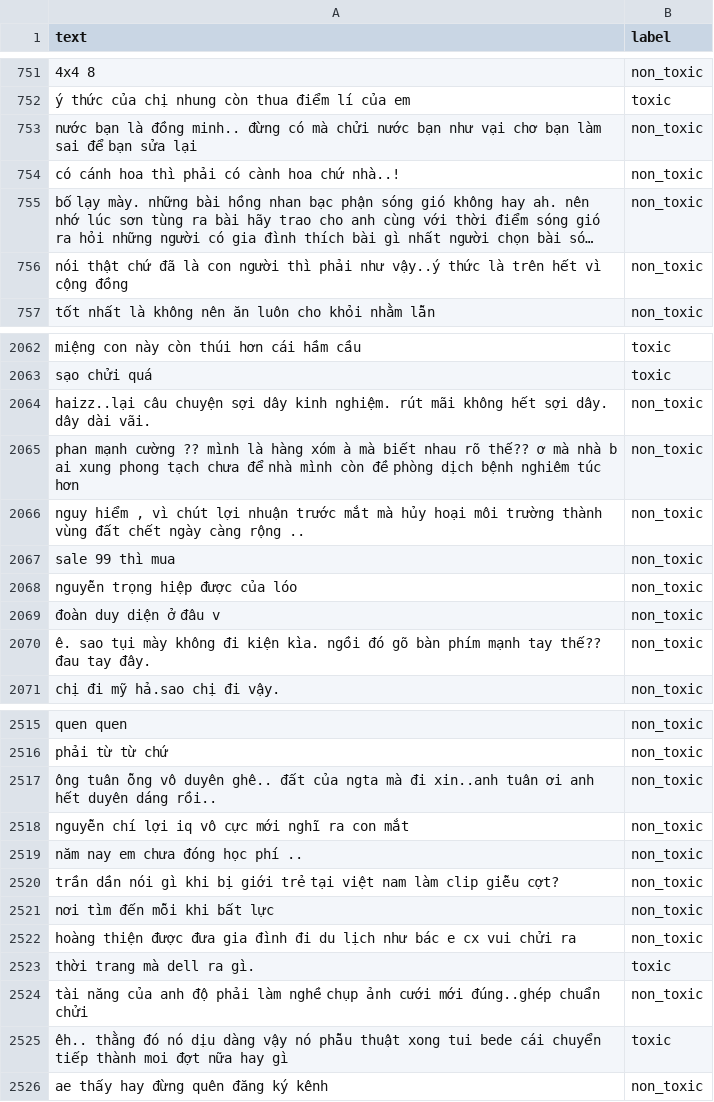
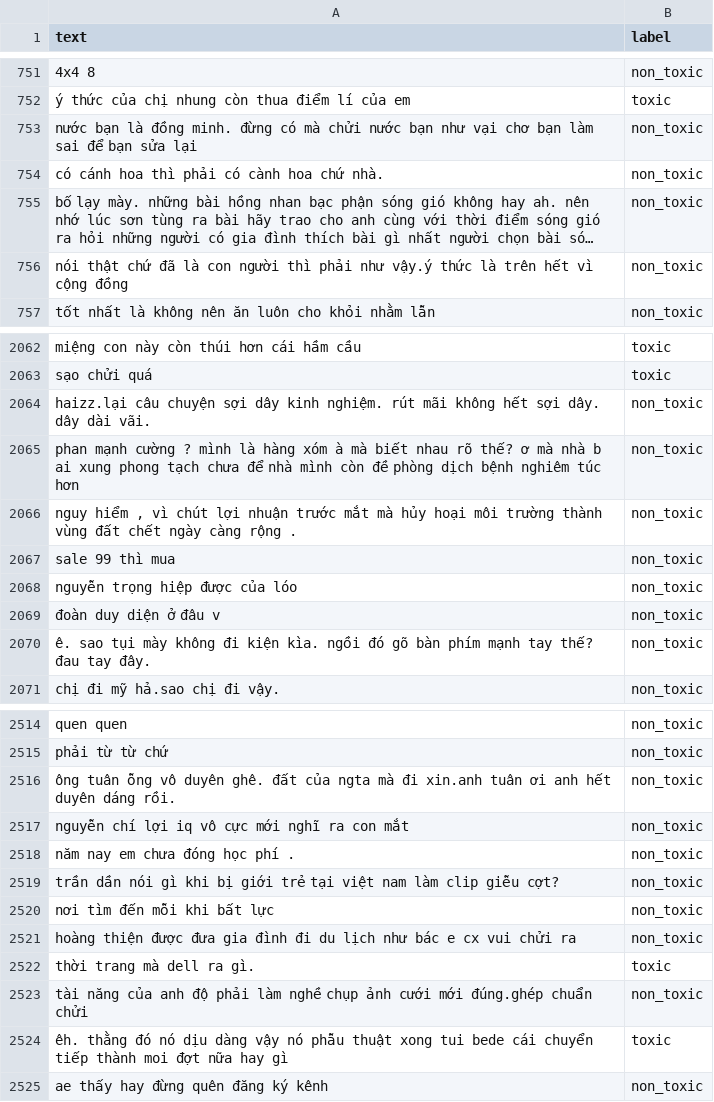
Before and after one commit to andrew-taphuc/IT3190_comment-classification, a CSV file: data/processed/val.csv, drawn as a sheet; only a part is shown, gaps mark what is left out; long unchanged cells end in …; addresses are those after the commit; the diff covers the shown part only; the diff names each change by its address in the sheet, - before the commit and + after, or states it on an @@ line.

```diff
--- a/data/processed/val.csv
+++ b/data/processed/val.csv
-A753 (text): …là đồng minh.. đừng có…
+A753 (text): …là đồng minh. đừng có…
-A754 (text): có cánh hoa thì phải có cành hoa chứ nhà..!
+A754 (text): có cánh hoa thì phải có cành hoa chứ nhà.
-A756 (text): …phải như vậy..ý thức là…
+A756 (text): …phải như vậy.ý thức là…
-A2064 (text): haizz..lại câu chuyện…
+A2064 (text): haizz.lại câu chuyện…
-A2065 (text): …mạnh cường ?? mình là hàng xóm à mà biết nhau rõ thế?? ơ mà…
+A2065 (text): …mạnh cường ? mình là hàng xóm à mà biết nhau rõ thế? ơ mà…
-A2066 (text): …càng rộng ..
+A2066 (text): …càng rộng .
-A2070 (text): …mạnh tay thế?? đau tay…
+A2070 (text): …mạnh tay thế? đau tay…
-A2516 (text): …vô duyên ghê.. đất của ngta mà đi xin..anh tuân ơi anh hết duyên dáng rồi..
+A2516 (text): …vô duyên ghê. đất của ngta mà đi xin.anh tuân ơi anh hết duyên dáng rồi.
-A2518 (text): năm nay em chưa đóng học phí ..
+A2518 (text): năm nay em chưa đóng học phí .
-A2523 (text): …cưới mới đúng..ghép chuẩn chửi
+A2523 (text): …cưới mới đúng.ghép chuẩn chửi
-A2524 (text): êh.. thằng đó…
+A2524 (text): êh. thằng đó…
```
Also changed, not shown: 1 removed row and 179 edited cells elsewhere in this file, data/processed/test.csv, outputs/model_comparison.csv, 19 other files.
